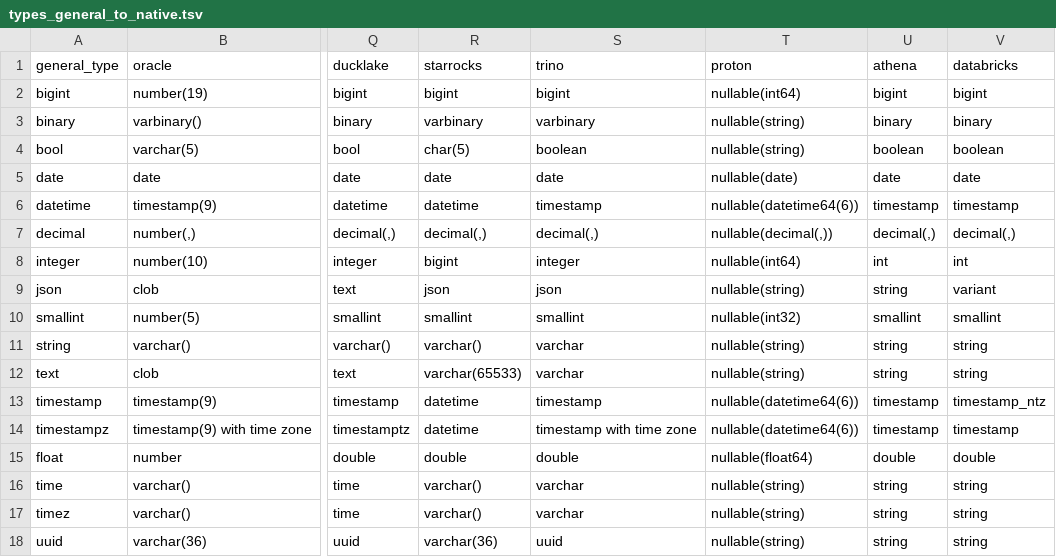
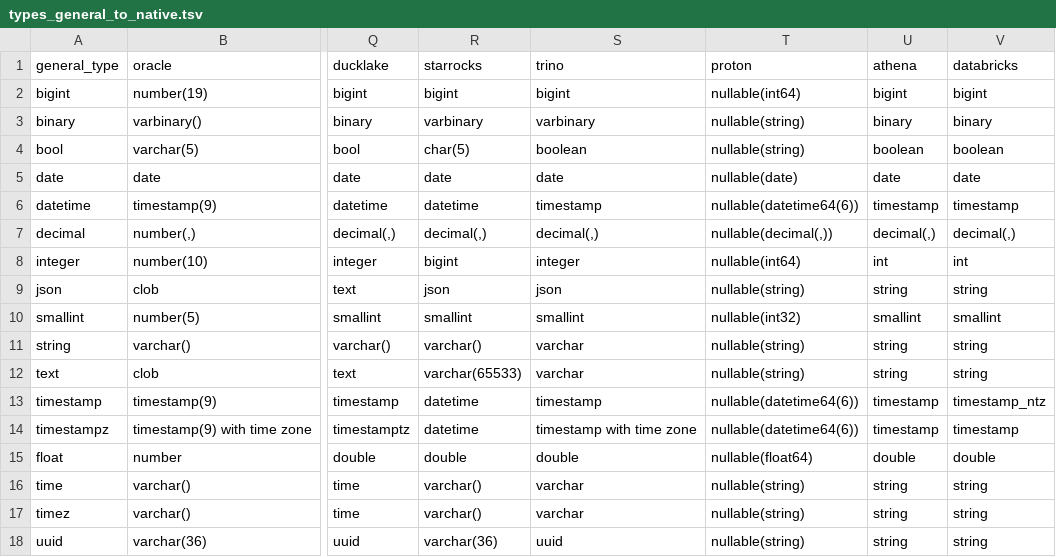
Before and after one commit to slingdata-io/sling-cli, a TSV file: core/dbio/templates/types_general_to_native.tsv, drawn as a sheet; only a part is shown, gaps mark what is left out; the diff names each change by its address in the sheet, - before the commit and + after, or states it on an @@ line.

Commit message:
fix: Update Databricks connection handling and improve SQL templates for better compatibility

```diff
--- a/core/dbio/templates/types_general_to_native.tsv
+++ b/core/dbio/templates/types_general_to_native.tsv
-V9 (databricks): variant
+V9 (databricks): string
```
Also changed, not shown: 3 other files.
